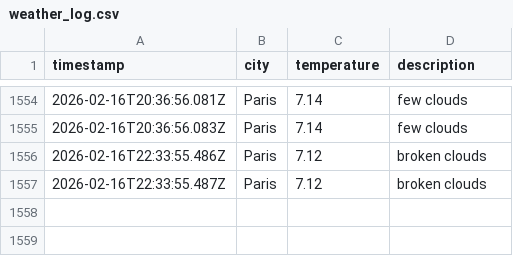
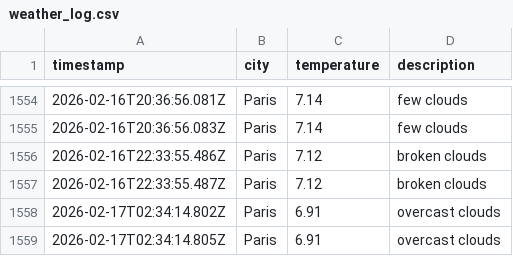
Before and after one commit to alex19heath-ui/Data-Ops-weather-js, a CSV file: data/weather_log.csv, drawn as a sheet; only a part is shown, gaps mark what is left out; the diff names each change by its address in the sheet, - before the commit and + after, or states it on an @@ line.

```diff
--- a/data/weather_log.csv
+++ b/data/weather_log.csv
+row 1558: 2026-02-17T02:34:14.802Z | Paris | 6.91 | overcast clouds
+row 1559: 2026-02-17T02:34:14.805Z | Paris | 6.91 | overcast clouds
```
Also changed, not shown: 1 other file.
